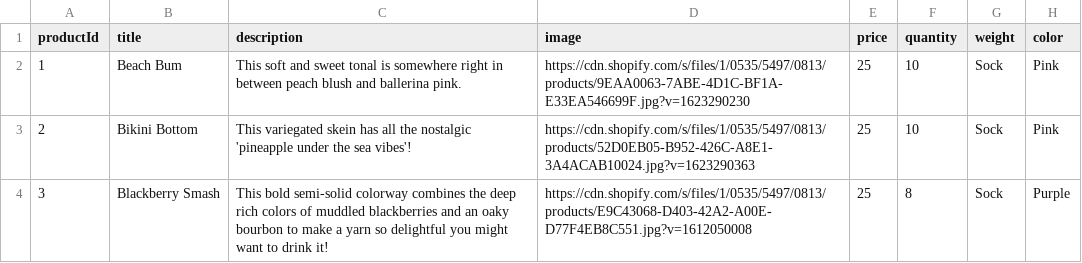
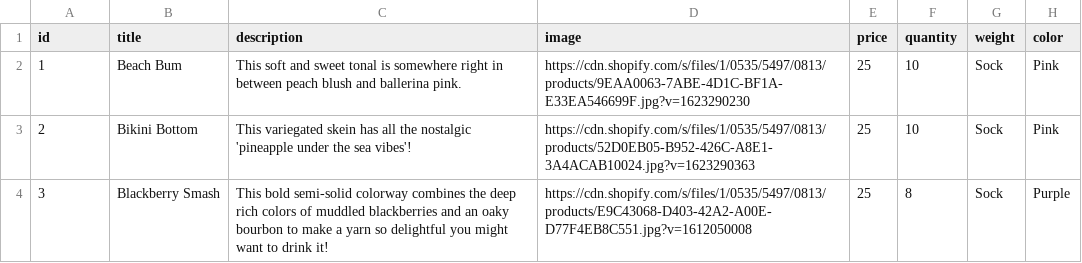
Before and after one commit to Torchic-Trainers-8/grace-shopper, a CSV file: data/Yarn-Seed-File.csv, drawn as a sheet; only a part is shown.

Commit message:
tweaks to get csv to work on seed correctly

```diff
--- a/data/Yarn-Seed-File.csv
+++ b/data/Yarn-Seed-File.csv
@@ -1,2 +1,2 @@
-productId,title,description,image,price,quantity,weight,color
+id,title,description,image,price,quantity,weight,color
 1,Beach Bum,This soft and sweet tonal is somewhere right in between peach blush and ballerina pink.,https://cdn.shopify.com/s/files/1/0535/5497/0813/products/9EAA0063-7ABE-4D1C-BF1A-E33EA546699F.jpg?v=1623290230,25,10,Sock,Pink
```
Also changed, not shown: 5 other files.
